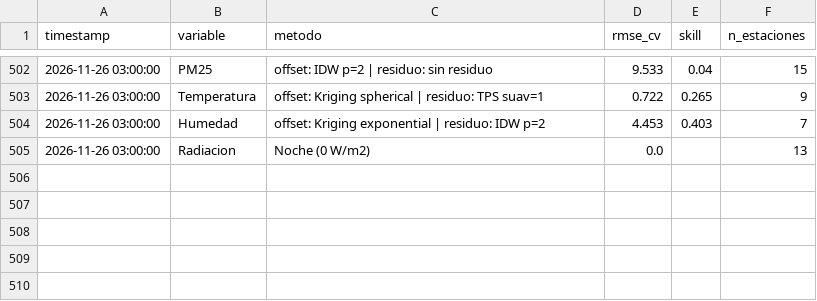
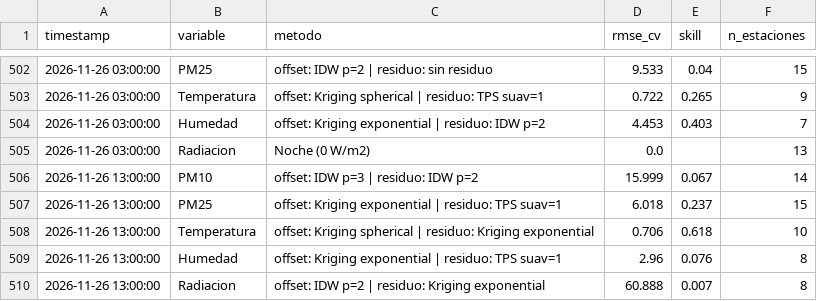
Before and after one commit to vasquez-roberto/capa_meteorologica, a CSV file: SIMA/sima_interpolacion_diagnostico.csv, drawn as a sheet; only a part is shown, gaps mark what is left out.

```diff
--- a/SIMA/sima_interpolacion_diagnostico.csv
+++ b/SIMA/sima_interpolacion_diagnostico.csv
@@ -505 +505,6 @@
 2026-11-26 03:00:00,Radiacion,Noche (0 W/m2),0.0,,13
+2026-11-26 13:00:00,PM10,offset: IDW p=3 | residuo: IDW p=2,15.999,0.067,14
+2026-11-26 13:00:00,PM25,offset: Kriging exponential | residuo: TPS suav=1,6.018,0.237,15
+2026-11-26 13:00:00,Temperatura,offset: Kriging spherical | residuo: Kriging exponential,0.706,0.618,10
+2026-11-26 13:00:00,Humedad,offset: Kriging exponential | residuo: TPS suav=1,2.96,0.076,8
+2026-11-26 13:00:00,Radiacion,offset: IDW p=2 | residuo: Kriging exponential,60.888,0.007,8
```
Also changed, not shown: Purple Air/purpleair_meteo_lecturas.csv, SIMA/sima_meteo_historico.csv, 18 other files.
